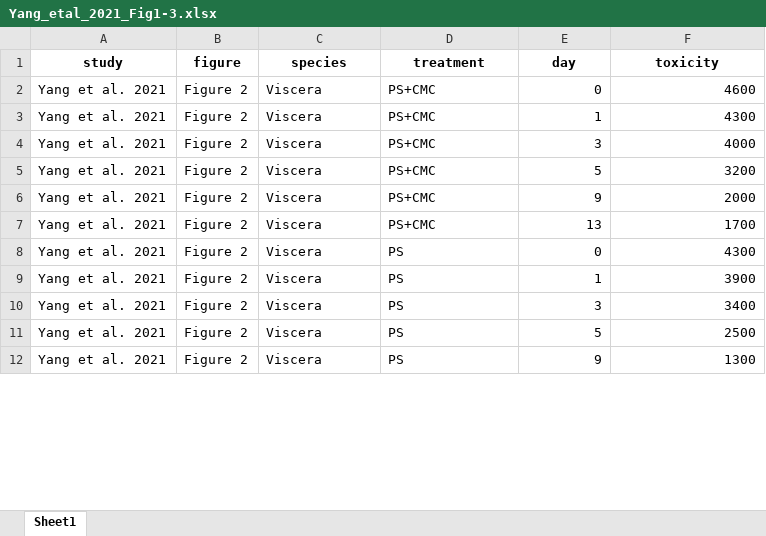
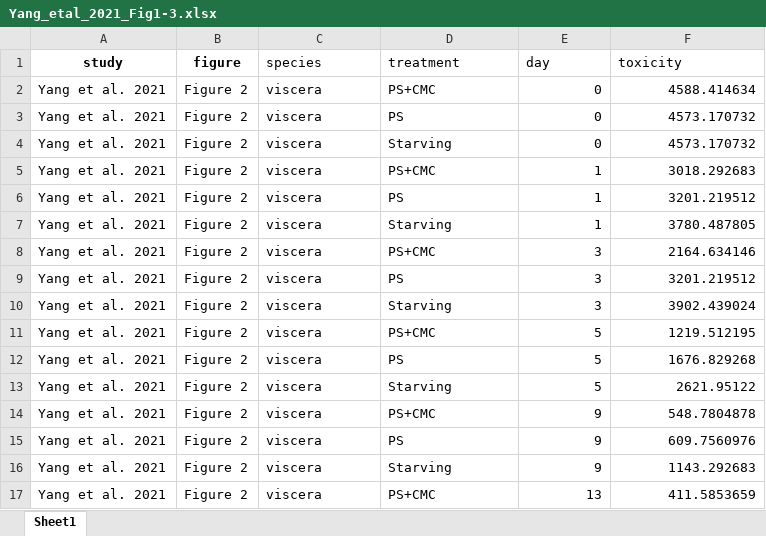
Before and after one commit to cfree14/hab_depuration, an Excel workbook: data/extracted_data/raw/Yang_etal_2021_Fig1-3.xlsx, sheet Sheet1, drawn as a sheet; only a part is shown; values as stored, in another font and other column widths than the file's, no borders; addresses are those after the commit; the diff covers the shown part only; the diff names each change by its address in the sheet, - before the commit and + after, or states it on an @@ line.

```diff
--- a/data/extracted_data/raw/Yang_etal_2021_Fig1-3.xlsx (sheet Sheet1)
+++ b/data/extracted_data/raw/Yang_etal_2021_Fig1-3.xlsx (sheet Sheet1)
@@ C1:F1 bold: on → off, alignment: center → left @@
-C2 (species): Viscera
+C2 (species): viscera
-F2 (toxicity): 4600
+F2 (toxicity): 4588.414634
+row 3: Yang et al. 2021 | Figure 2 | viscera | PS | 0 | 4573.170732
+row 4: Yang et al. 2021 | Figure 2 | viscera | Starving | 0 | 4573.170732
-C5 (species): Viscera
+C5 (species): viscera
-F5 (toxicity): 4300
+F5 (toxicity): 3018.292683
+row 6: Yang et al. 2021 | Figure 2 | viscera | PS | 1 | 3201.219512
+row 7: Yang et al. 2021 | Figure 2 | viscera | Starving | 1 | 3780.487805
-C8:C16 (species): Viscera
+C8:C16 (species): viscera
-F8 (toxicity): 4000
+F8 (toxicity): 2164.634146
-D9 (treatment): PS+CMC
+D9 (treatment): PS
-E9 (day): 5
+E9 (day): 3
-F9 (toxicity): 3200
+F9 (toxicity): 3201.219512
-D10 (treatment): PS+CMC
+D10 (treatment): Starving
-E10 (day): 9
+E10 (day): 3
-F10 (toxicity): 2000
+F10 (toxicity): 3902.439024
-E11 (day): 13
+E11 (day): 5
-F11 (toxicity): 1700
+F11 (toxicity): 1219.512195
-E12 (day): 0
+E12 (day): 5
-F12 (toxicity): 4300
+F12 (toxicity): 1676.829268
-D13 (treatment): PS
+D13 (treatment): Starving
-E13 (day): 1
+E13 (day): 5
-F13 (toxicity): 3900
+F13 (toxicity): 2621.95122
-D14 (treatment): PS
+D14 (treatment): PS+CMC
-E14 (day): 3
+E14 (day): 9
-F14 (toxicity): 3400
+F14 (toxicity): 548.7804878
-E15 (day): 5
+E15 (day): 9
-F15 (toxicity): 2500
+F15 (toxicity): 609.7560976
-D16 (treatment): PS
+D16 (treatment): Starving
-F16 (toxicity): 1300
+F16 (toxicity): 1143.292683
+row 17: Yang et al. 2021 | Figure 2 | viscera | PS+CMC | 13 | 411.5853659
```
Also changed, not shown: 9 added rows, 14 removed rows and 80 edited cells elsewhere in this sheet, data/extracted_data/raw/Kwong_etal_2006_Fig2.xlsx, data/extracted_data/raw/Lavaud_etal_2021_Fig2.xlsx, 30 other files.
